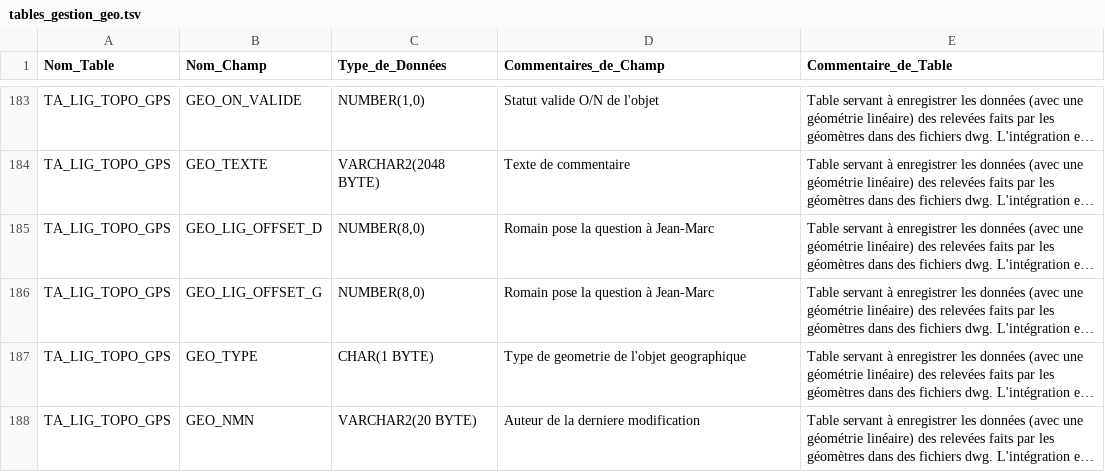
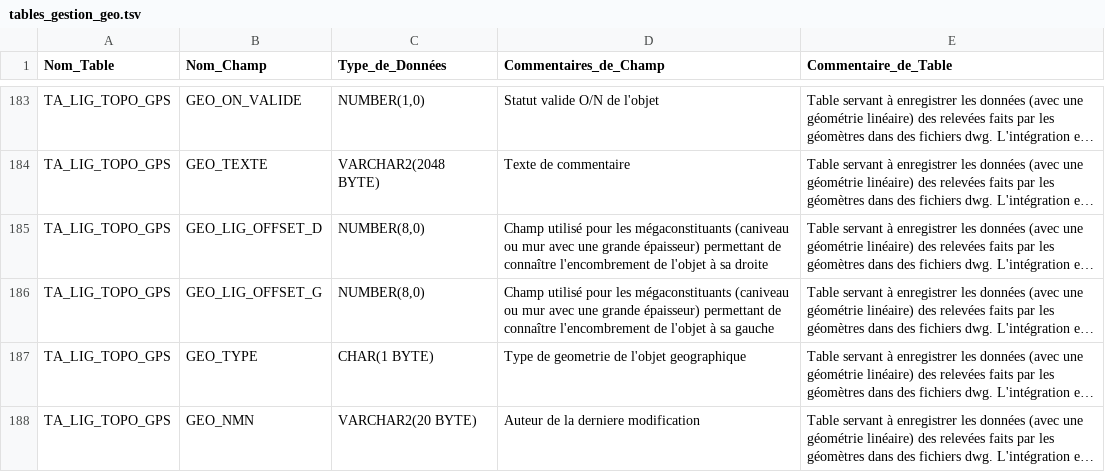
Before and after one commit to meldig/SQL, a TSV file: doc/gestiongeo/tables_gestion_geo.tsv, drawn as a sheet; only a part is shown, gaps mark what is left out; long unchanged cells end in …; the diff names each change by its address in the sheet, - before the commit and + after, or states it on an @@ line.

Commit message:
correction des champs GEO_LIG_OFFSET_D et G de la table TA_LIG_TOPO_GPS

```diff
--- a/doc/gestiongeo/tables_gestion_geo.tsv
+++ b/doc/gestiongeo/tables_gestion_geo.tsv
-D185 (Commentaires_de_Champ): Romain pose la question à Jean-Marc
+D185 (Commentaires_de_Champ): Champ utilisé pour les mégaconstituants (caniveau ou mur avec une grande épaisseur) permettant de connaître l'encombrement de l'objet à sa droite
-D186 (Commentaires_de_Champ): Romain pose la question à Jean-Marc
+D186 (Commentaires_de_Champ): Champ utilisé pour les mégaconstituants (caniveau ou mur avec une grande épaisseur) permettant de connaître l'encombrement de l'objet à sa gauche
```
